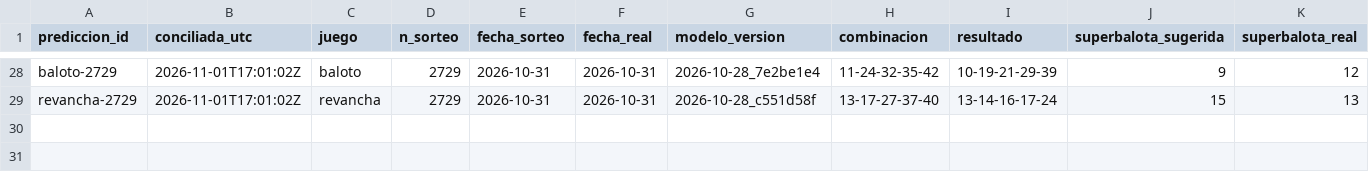
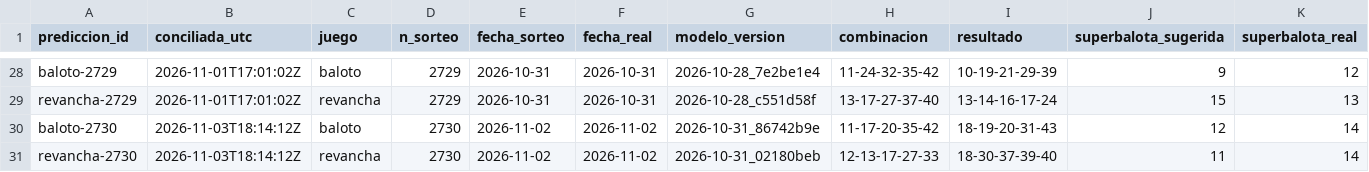
Before and after one commit to ronaldo-duran/baloto-fun-ML, a CSV file: predictions/reconciliation_log.csv, drawn as a sheet; only a part is shown, gaps mark what is left out; rows hold the shown columns only; the diff names each change by its address in the sheet, - before the commit and + after, or states it on an @@ line.

```diff
--- a/predictions/reconciliation_log.csv
+++ b/predictions/reconciliation_log.csv
+row 30: baloto-2730 | 2026-11-03T18:14:12Z | baloto | 2730 | 2026-11-02 | 2026-11-02 | 2026-10-31_86742b9e | 11-17-20-35-42 | 18-19-20-31-43 | 12 | 14
+row 31: revancha-2730 | 2026-11-03T18:14:12Z | revancha | 2730 | 2026-11-02 | 2026-11-02 | 2026-10-31_02180beb | 12-13-17-27-33 | 18-30-37-39-40 | 11 | 14
```
Also changed, not shown: data/processed/draws.csv, predictions/predictions_log.csv, 15 other files.
